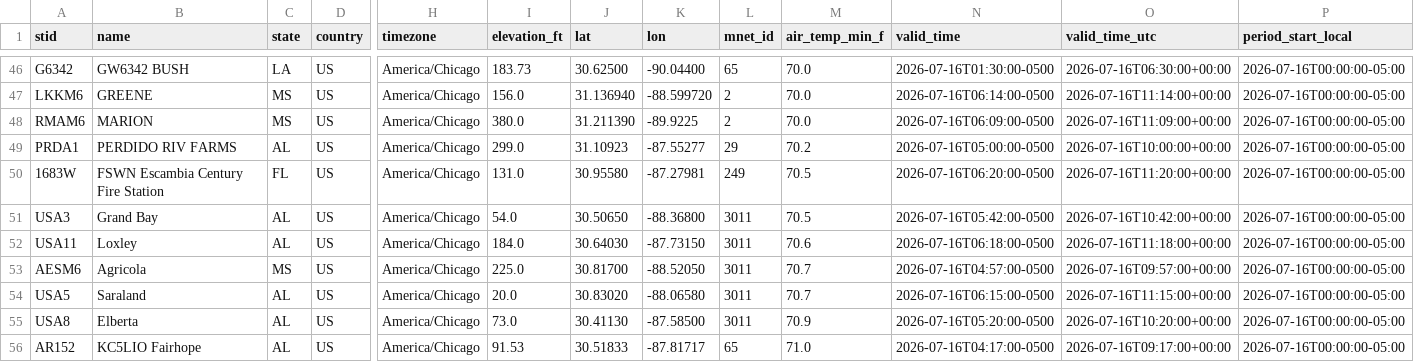
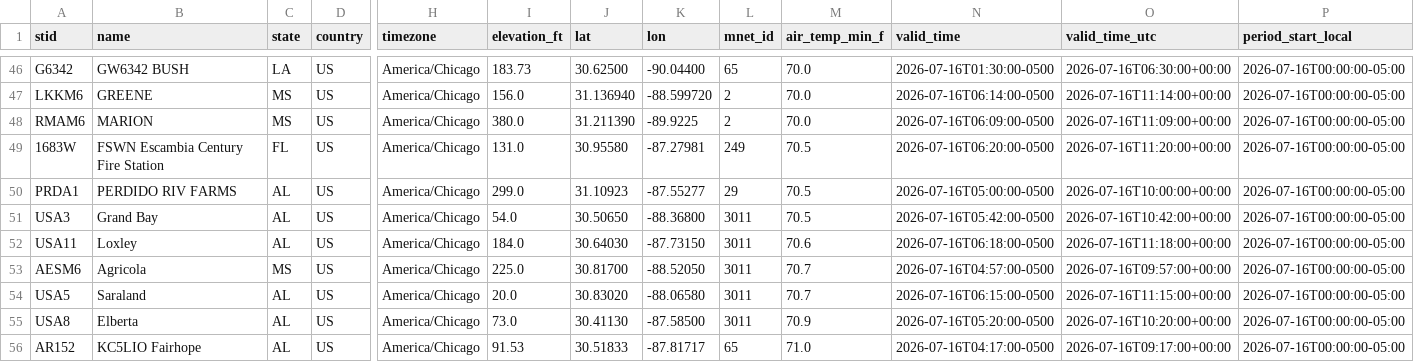
Before and after one commit to mefferso/lix_precip, a CSV file: docs/station_air_temp_daily_min_latest.csv, drawn as a sheet; only a part is shown, gaps mark what is left out; removed rows and columns are numbered as before the commit, all else as after; rows hold the shown columns only; the diff names each change by its address in the sheet, - before the commit and + after, or states it on an @@ line.

```diff
--- a/docs/station_air_temp_daily_min_latest.csv
+++ b/docs/station_air_temp_daily_min_latest.csv
-row 49: PRDA1 | PERDIDO RIV FARMS | AL | US | America/Chicago | 299.0 | 31.10923 | -87.55277 | 29 | 70.2 | 2026-07-16T05:00:00-0500 | 2026-07-16T10:00:00+00:00 | 2026-07-16T00:00:00-05:00
+row 50: PRDA1 | PERDIDO RIV FARMS | AL | US | America/Chicago | 299.0 | 31.10923 | -87.55277 | 29 | 70.5 | 2026-07-16T05:00:00-0500 | 2026-07-16T10:00:00+00:00 | 2026-07-16T00:00:00-05:00
```
Also changed, not shown: docs/station_air_temp_latest.csv, docs/station_precip_24h_latest.csv, 24 other files.
